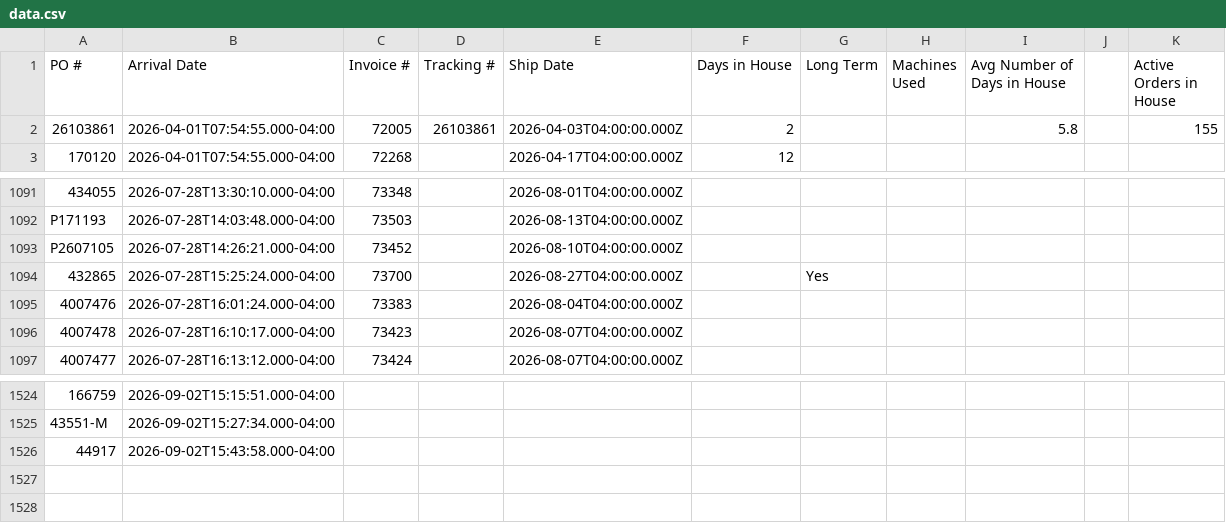
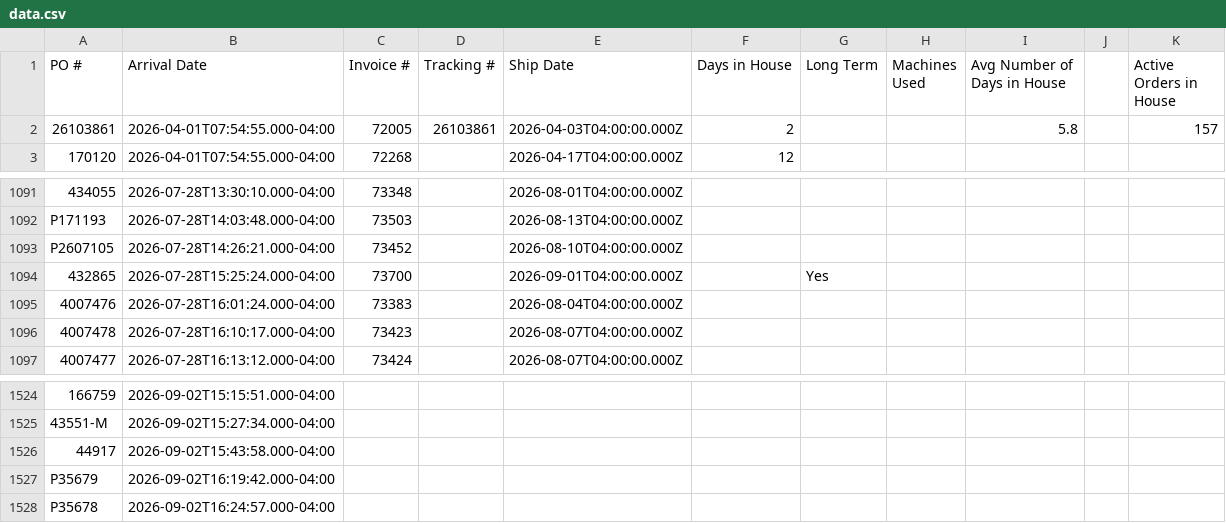
Before and after one commit to cgprecise/pic-dashboard, a CSV file: data.csv, drawn as a sheet; only a part is shown, gaps mark what is left out; the diff names each change by its address in the sheet, - before the commit and + after, or states it on an @@ line.

```diff
--- a/data.csv
+++ b/data.csv
-K2 (Active Orders in House): 155
+K2 (Active Orders in House): 157
-E1094 (Ship Date): 2026-08-27T04:00:00.000Z
+E1094 (Ship Date): 2026-09-01T04:00:00.000Z
+row 1527: P35679 | 2026-09-02T16:19:42.000-04:00
+row 1528: P35678 | 2026-09-02T16:24:57.000-04:00
```
